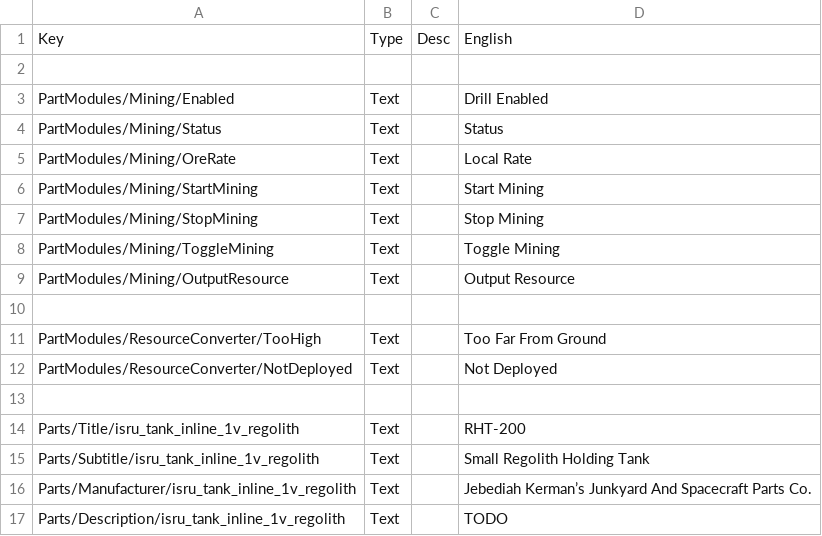
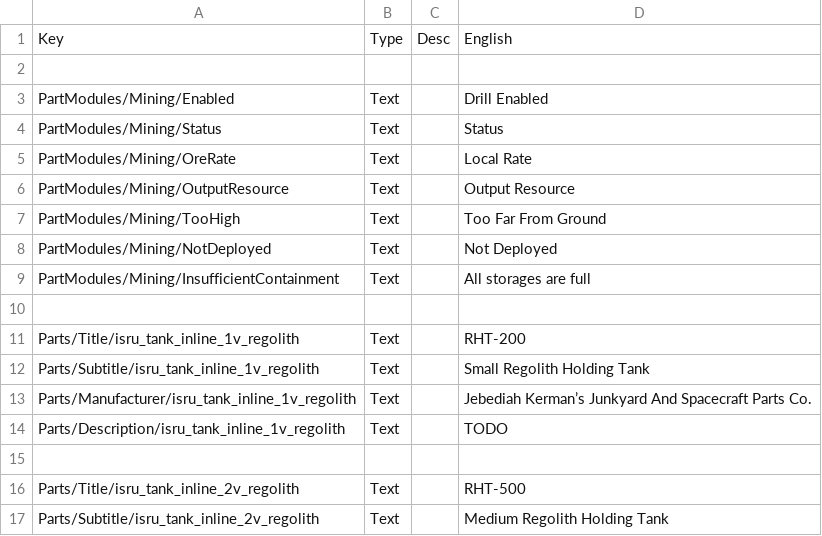
Before and after one commit to RendezvousEntertainment/ISRUApi, a CSV file: plugin_template/localizations/localizations.csv, drawn as a sheet; only a part is shown; the shorter side is filled out with more unchanged rows.

Commit message:
Drill stops only if all storages are full instead of just one

```diff
--- a/plugin_template/localizations/localizations.csv
+++ b/plugin_template/localizations/localizations.csv
@@ -5,9 +5,6 @@ PartModules/Mining/Status,Text,,Status
 PartModules/Mining/OreRate,Text,,Local Rate
-PartModules/Mining/StartMining,Text,,Start Mining
-PartModules/Mining/StopMining,Text,,Stop Mining
-PartModules/Mining/ToggleMining,Text,,Toggle Mining
 PartModules/Mining/OutputResource,Text,,Output Resource
-
-PartModules/ResourceConverter/TooHigh,Text,,Too Far From Ground
-PartModules/ResourceConverter/NotDeployed,Text,,Not Deployed
+PartModules/Mining/TooHigh,Text,,Too Far From Ground
+PartModules/Mining/NotDeployed,Text,,Not Deployed
+PartModules/Mining/InsufficientContainment,Text,,All storages are full
 
```
Also changed, not shown: 2 other files.
